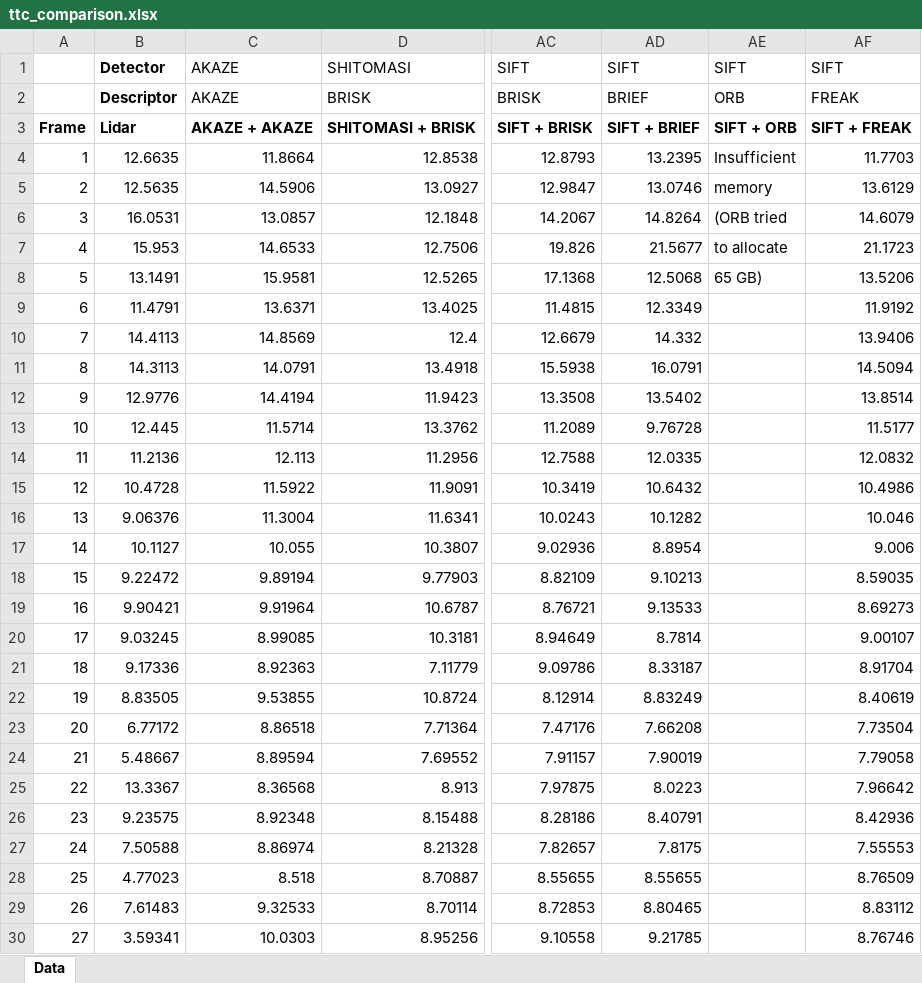
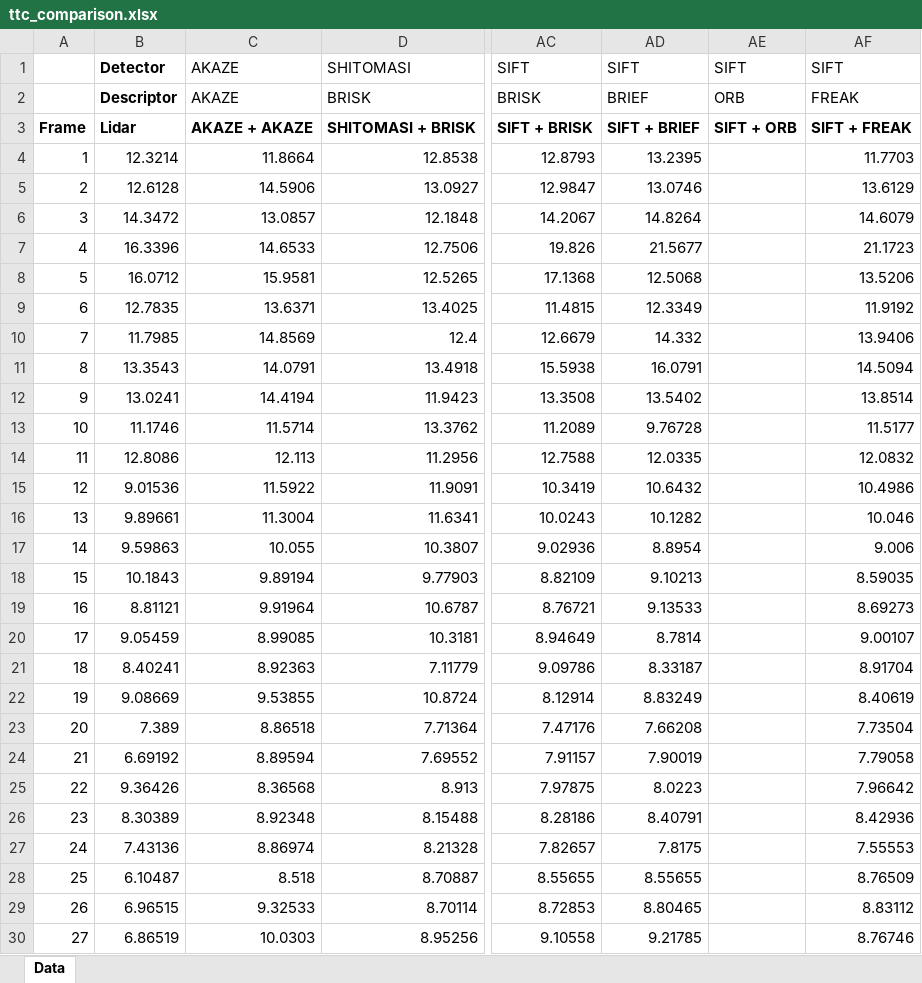
Before and after one commit to EricSchrock/udacity-sensor-fusion, an Excel workbook: Camera/3D_Object_Tracking/docs/ttc_comparison.xlsx, sheet Data, drawn as a sheet; only a part is shown, gaps mark what is left out; values as stored, in another font and other column widths than the file's, no borders; charts and pictures not drawn; the diff covers the shown part only; the diff names each change by its address in the sheet, - before the commit and + after, or states it on an @@ line.

```diff
--- a/Camera/3D_Object_Tracking/docs/ttc_comparison.xlsx (sheet Data)
+++ b/Camera/3D_Object_Tracking/docs/ttc_comparison.xlsx (sheet Data)
-B4: 12.6635
+B4: 12.3214
-AE4: Insufficient
+AE4: (empty)
-B5: 12.5635
+B5: 12.6128
-AE5: memory
+AE5: (empty)
-B6: 16.0531
+B6: 14.3472
-AE6: (ORB tried
+AE6: (empty)
-B7: 15.953
+B7: 16.3396
-AE7: to allocate
+AE7: (empty)
-B8: 13.1491
+B8: 16.0712
-AE8: 65 GB)
+AE8: (empty)
-B9: 11.4791
+B9: 12.7835
-B10: 14.4113
+B10: 11.7985
-B11: 14.3113
+B11: 13.3543
-B12: 12.9776
+B12: 13.0241
-B13: 12.445
+B13: 11.1746
-B14: 11.2136
+B14: 12.8086
-B15: 10.4728
+B15: 9.01536
-B16: 9.06376
+B16: 9.89661
-B17: 10.1127
+B17: 9.59863
-B18: 9.22472
+B18: 10.1843
-B19: 9.90421
+B19: 8.81121
-B20: 9.03245
+B20: 9.05459
-B21: 9.17336
+B21: 8.40241
-B22: 8.83505
+B22: 9.08669
-B23: 6.77172
+B23: 7.389
-B24: 5.48667
+B24: 6.69192
-B25: 13.3367
+B25: 9.36426
-B26: 9.23575
+B26: 8.30389
-B27: 7.50588
+B27: 7.43136
-B28: 4.77023
+B28: 6.10487
-B29: 7.61483
+B29: 6.96515
-B30: 3.59341
+B30: 6.86519
```
Also changed, not shown: 50 edited cells elsewhere in this sheet, charts or pictures, 2 other files.
